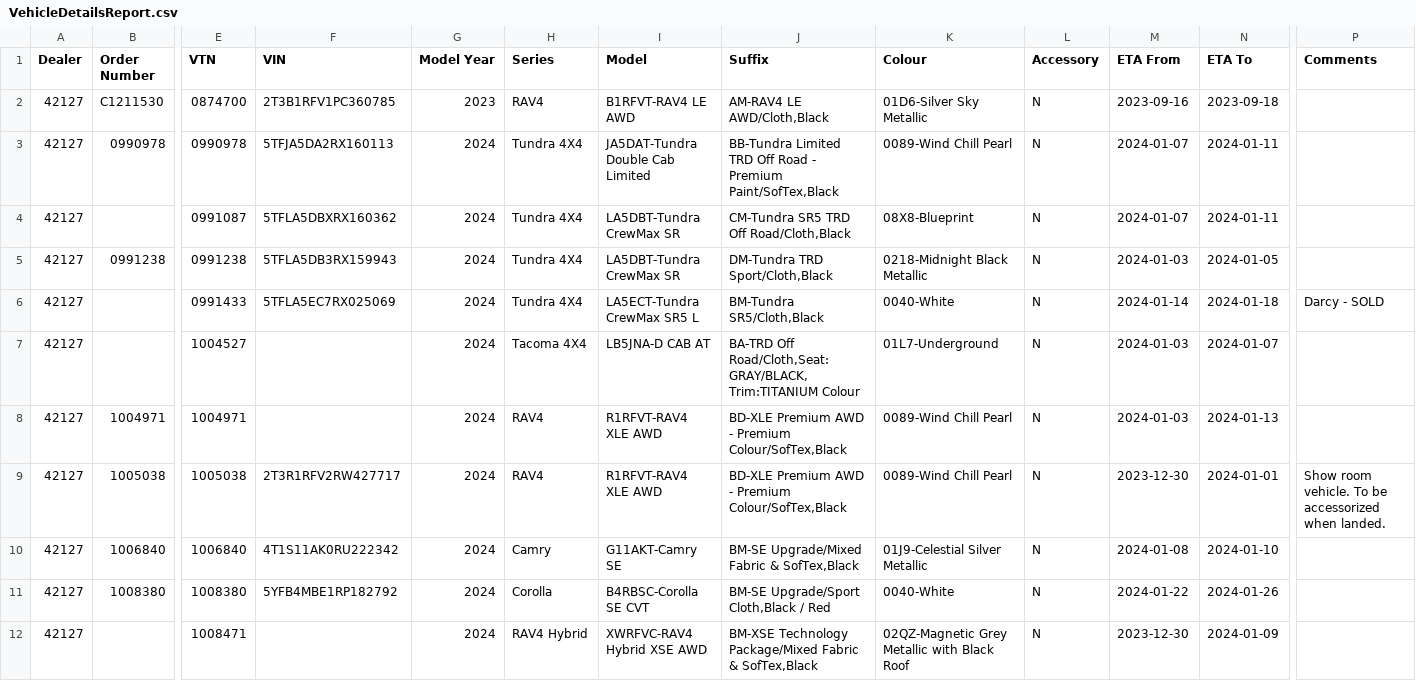
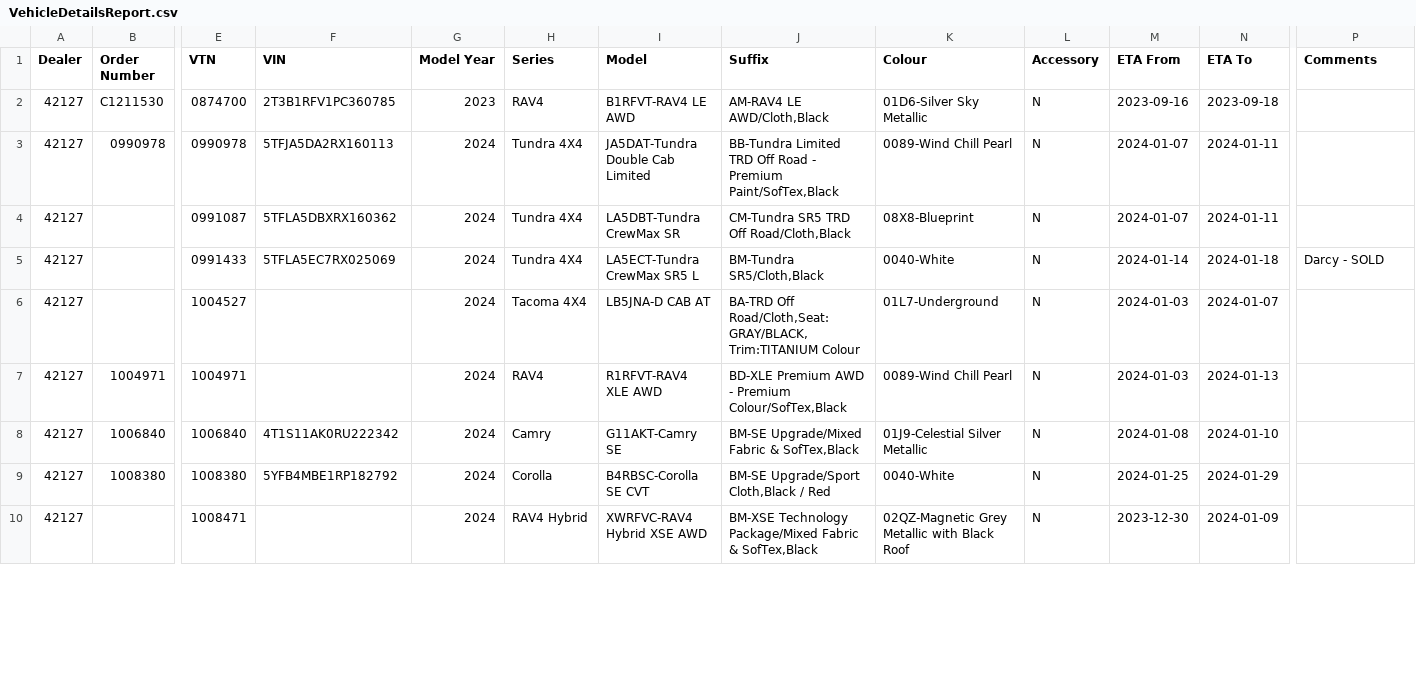
Before and after one commit to harinderlabana/eta-buddy-dev, a CSV file: public/VehicleDetailsReport.csv, drawn as a sheet; only a part is shown, gaps mark what is left out; removed rows and columns are numbered as before the commit, all else as after; rows hold the shown columns only; the diff covers the shown part only; the diff names each change by its address in the sheet, - before the commit and + after, or states it on an @@ line.

Commit message:
updated data to December 30,2023

```diff
--- a/public/VehicleDetailsReport.csv
+++ b/public/VehicleDetailsReport.csv
-row 5: 42127 | 0991238 | 0991238 | 5TFLA5DB3RX159943 | 2024 | Tundra 4X4 | LA5DBT-Tundra CrewMax SR | DM-Tundra TRD Sport/Cloth,Black | 0218-Midnight Black Metallic | N | 2024-01-03 | 2024-01-05
-row 9: 42127 | 1005038 | 1005038 | 2T3R1RFV2RW427717 | 2024 | RAV4 | R1RFVT-RAV4 XLE AWD | BD-XLE Premium AWD - Premium Colour/SofTex,Black | 0089-Wind Chill Pearl | N | 2023-12-30 | 2024-01-01 | Show room vehicle. To be accessorized when landed.
-M9 (ETA From): 2024-01-22
+M9 (ETA From): 2024-01-25
-N9 (ETA To): 2024-01-26
+N9 (ETA To): 2024-01-29
```
Also changed, not shown: 6 removed rows and 78 edited cells elsewhere in this file, public/OrderData.csv, 10 other files.
